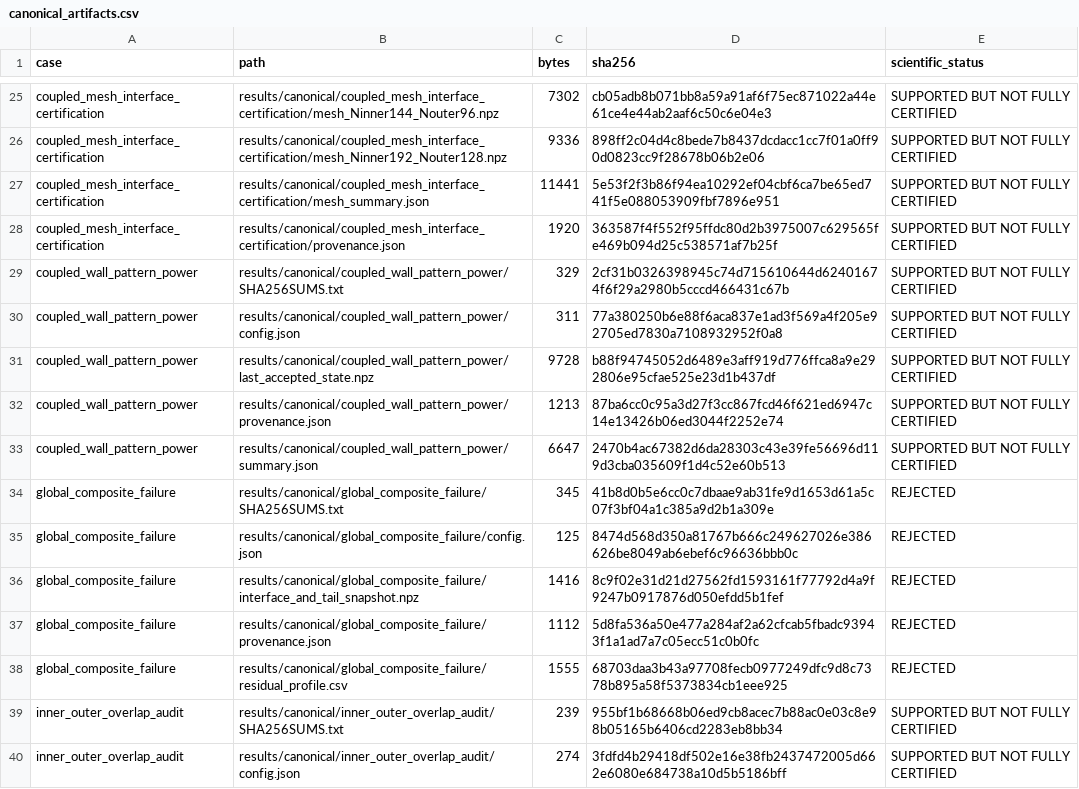
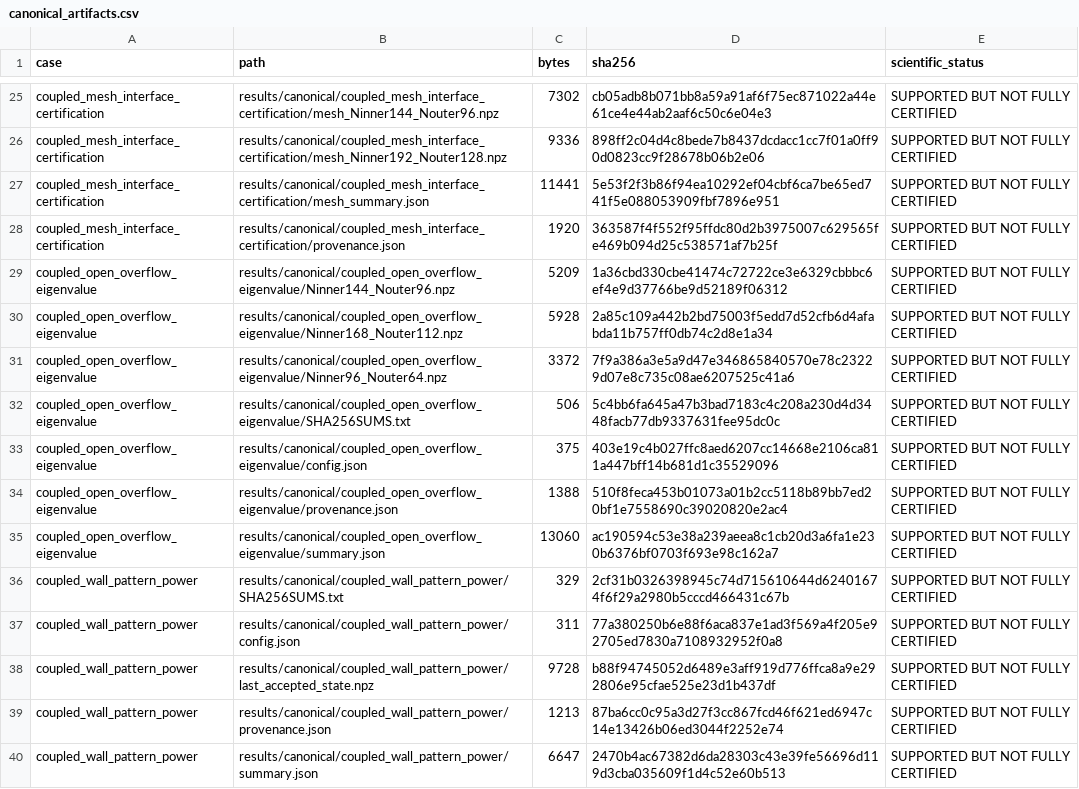
Before and after one commit to huanyang07/IMBH, a CSV file: results/manifests/canonical_artifacts.csv, drawn as a sheet; only a part is shown, gaps mark what is left out; the shorter side is filled out with more unchanged rows.

Commit message:
Add coupled open-overflow eigenvalue gate

```diff
--- a/results/manifests/canonical_artifacts.csv
+++ b/results/manifests/canonical_artifacts.csv
@@ -28,2 +28,9 @@ coupled_mesh_interface_certification,results/canonical/coupled_mesh_interface_ce
 coupled_mesh_interface_certification,results/canonical/coupled_mesh_interface_certification/provenance.json,1920,363587f4f552f95ffdc80d2b3975007c629565fe469b094d25c538571af7b25f,SUPPORTED BUT NOT FULLY CERTIFIED
+coupled_open_overflow_eigenvalue,results/canonical/coupled_open_overflow_eigenvalue/Ninner144_Nouter96.npz,5209,1a36cbd330cbe41474c72722ce3e6329cbbbc6ef4e9d37766be9d52189f06312,SUPPORTED BUT NOT FULLY CERTIFIED
+coupled_open_overflow_eigenvalue,results/canonical/coupled_open_overflow_eigenvalue/Ninner168_Nouter112.npz,5928,2a85c109a442b2bd75003f5edd7d52cfb6d4afabda11b757ff0db74c2d8e1a34,SUPPORTED BUT NOT FULLY CERTIFIED
+coupled_open_overflow_eigenvalue,results/canonical/coupled_open_overflow_eigenvalue/Ninner96_Nouter64.npz,3372,7f9a386a3e5a9d47e346865840570e78c23229d07e8c735c08ae6207525c41a6,SUPPORTED BUT NOT FULLY CERTIFIED
+coupled_open_overflow_eigenvalue,results/canonical/coupled_open_overflow_eigenvalue/SHA256SUMS.txt,506,5c4bb6fa645a47b3bad7183c4c208a230d4d3448facb77db9337631fee95dc0c,SUPPORTED BUT NOT FULLY CERTIFIED
+coupled_open_overflow_eigenvalue,results/canonical/coupled_open_overflow_eigenvalue/config.json,375,403e19c4b027ffc8aed6207cc14668e2106ca811a447bff14b681d1c35529096,SUPPORTED BUT NOT FULLY CERTIFIED
+coupled_open_overflow_eigenvalue,results/canonical/coupled_open_overflow_eigenvalue/provenance.json,1388,510f8feca453b01073a01b2cc5118b89bb7ed20bf1e7558690c39020820e2ac4,SUPPORTED BUT NOT FULLY CERTIFIED
+coupled_open_overflow_eigenvalue,results/canonical/coupled_open_overflow_eigenvalue/summary.json,13060,ac190594c53e38a239aeea8c1cb20d3a6fa1e230b6376bf0703f693e98c162a7,SUPPORTED BUT NOT FULLY CERTIFIED
 coupled_wall_pattern_power,results/canonical/coupled_wall_pattern_power/SHA256SUMS.txt,329,2cf31b0326398945c74d715610644d62401674f6f29a2980b5cccd466431c67b,SUPPORTED BUT NOT FULLY CERTIFIED
```
Also changed, not shown: 20 other files.
